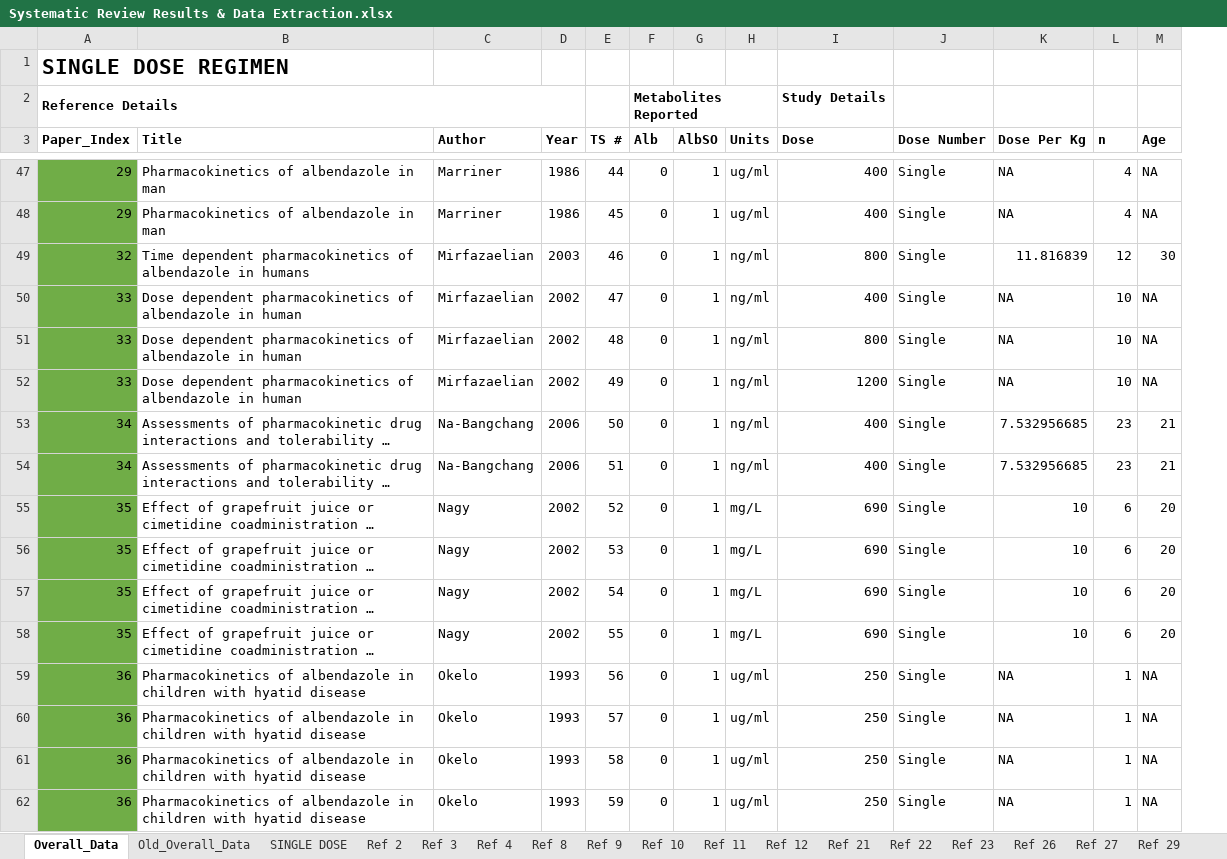
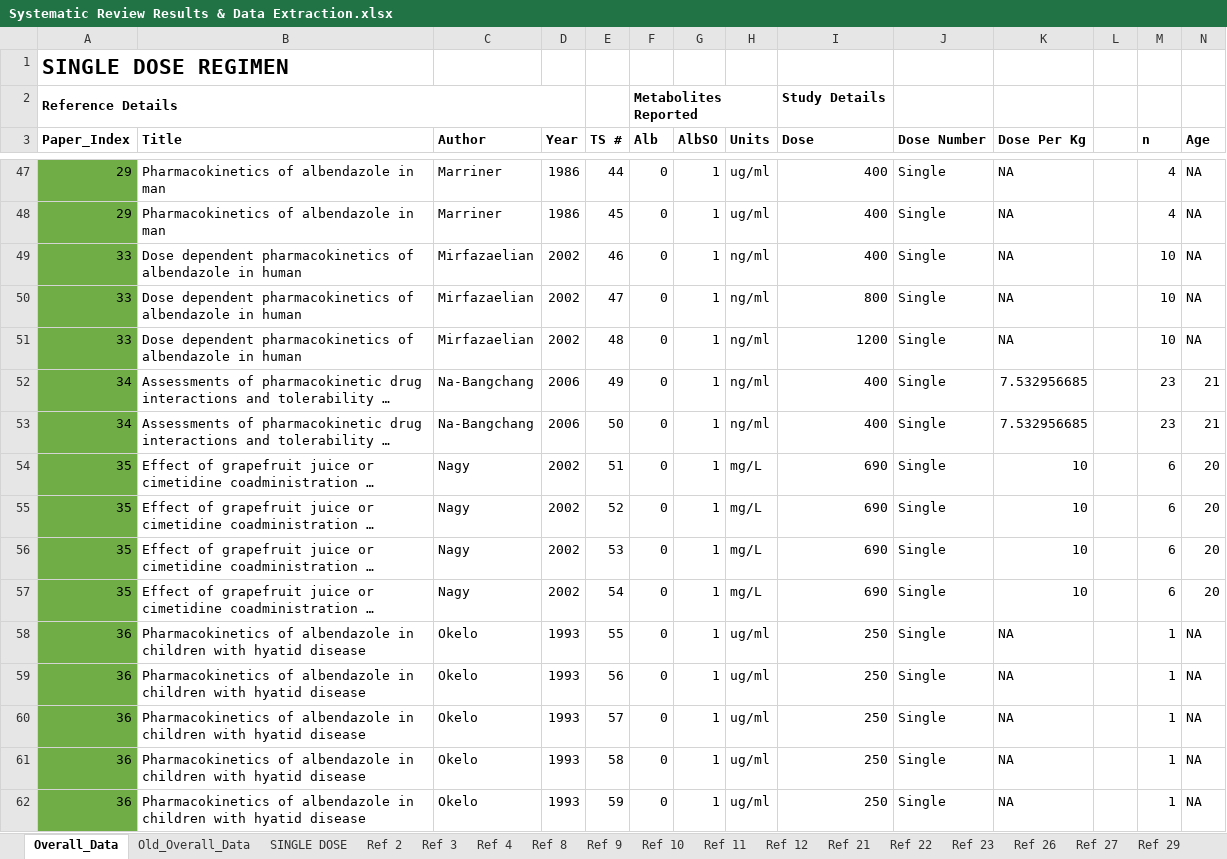
Before and after one commit to cwhittaker1000/albendazole_pk, an Excel workbook: Data/Systematic Review Results & Data Extraction.xlsx, sheet Overall_Data, drawn as a sheet; only a part is shown, gaps mark what is left out; long unchanged cells end in …; values as stored, in another font and other column widths than the file's, no borders; removed rows and columns are numbered as before the commit, all else as after; rows hold the shown columns only; the diff covers the shown part only; the diff names each change by its address in the sheet, - before the commit and + after, or states it on an @@ line.

Commit message:
disaggregating for multiple dose time-

```diff
--- a/Data/Systematic Review Results & Data Extraction.xlsx (sheet Overall_Data)
+++ b/Data/Systematic Review Results & Data Extraction.xlsx (sheet Overall_Data)
+column L, empty
-row 49: 32 | Time dependent pharmacokinetics of albendazole in humans | Mirfazaelian | 2003 | 46 | 0 | 1 | ng/ml | 800 | Single | 11.816839 | 12 | 30
-E49 (TS #): 47
+E49 (TS #): 46
-E50 (TS #): 48
+E50 (TS #): 47
-E51 (TS #): 49
+E51 (TS #): 48
-E52 (TS #): 50
+E52 (TS #): 49
-E53 (TS #): 51
+E53 (TS #): 50
-E54 (TS #): 52
+E54 (TS #): 51
-E55 (TS #): 53
+E55 (TS #): 52
-E56 (TS #): 54
+E56 (TS #): 53
-E57 (TS #): 55
+E57 (TS #): 54
+row 58: 36 | Pharmacokinetics of albendazole in children with hyatid disease | Okelo | 1993 | 55 | 0 | 1 | ug/ml | 250 | Single | NA |  | 1 | NA
```
Also changed, not shown: 3 added rows, 1 removed row, 239 edited cells and cell formats elsewhere in this sheet, sheet Ref 4_M, sheet Ref 46, formulas that keep their value, charts or pictures, 2 other files.
